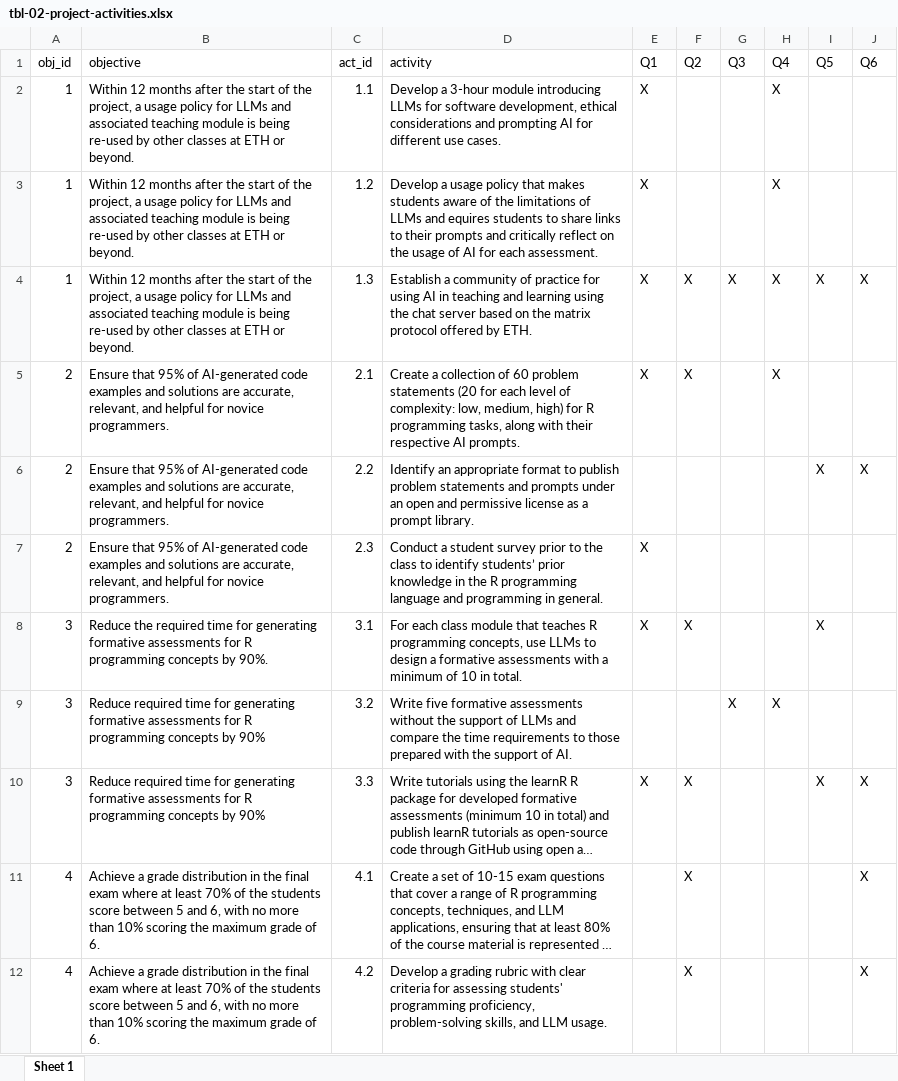
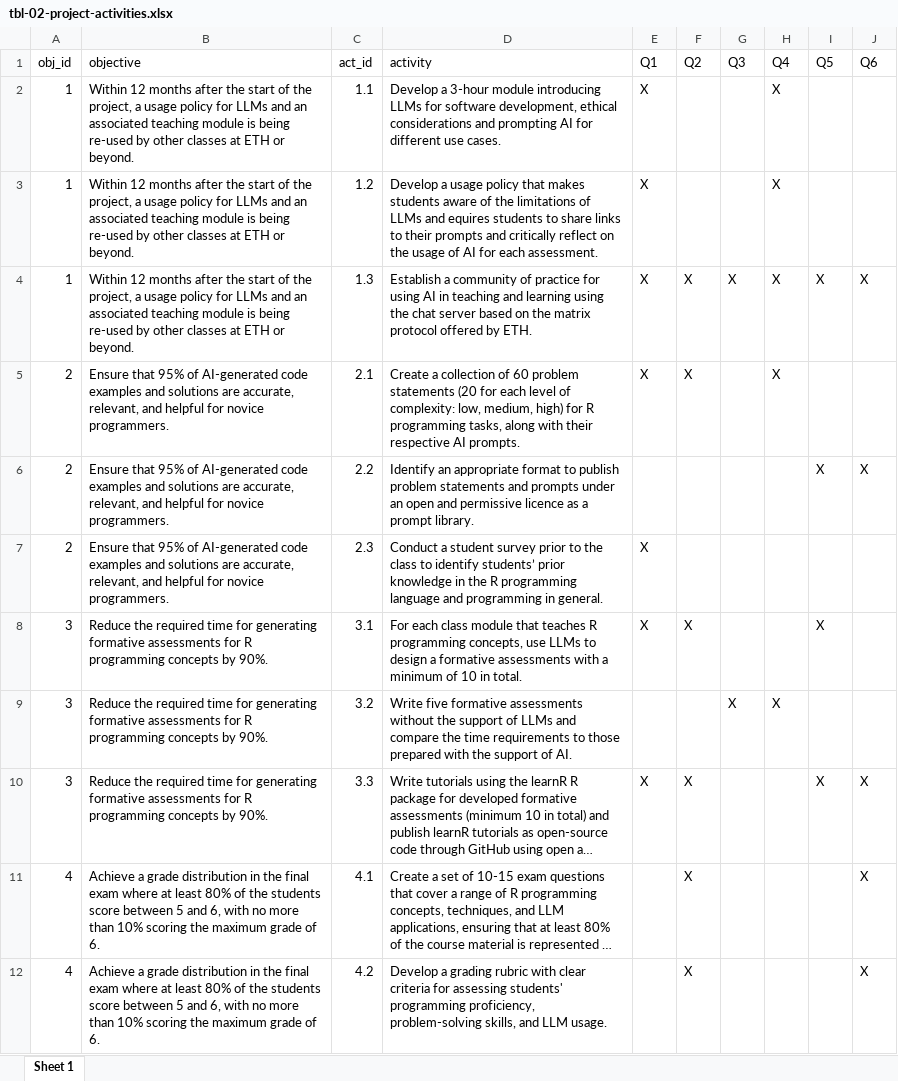
Before and after one commit to Global-Health-Engineering/proposal-innovedum-2023, an Excel workbook: tables/tbl-02-project-activities.xlsx, sheet Sheet 1, drawn as a sheet; long unchanged cells end in …; values as stored, in another font and other column widths than the file's, no borders; the diff names each change by its address in the sheet, - before the commit and + after, or states it on an @@ line.

```diff
--- a/tables/tbl-02-project-activities.xlsx (sheet Sheet 1)
+++ b/tables/tbl-02-project-activities.xlsx (sheet Sheet 1)
-B2:B4 (objective): …LLMs and associated teaching…
+B2:B4 (objective): …LLMs and an associated teaching…
-D6 (activity): …and permissive license as a…
+D6 (activity): …and permissive licence as a…
-B9:B10 (objective): Reduce required time for generating formative assessments for R programming concepts by 90%
+B9:B10 (objective): Reduce the required time for generating formative assessments for R programming concepts by 90%.
-B11:B12 (objective): …at least 70% of the…
+B11:B12 (objective): …at least 80% of the…
```
Also changed, not shown: tables/tbl-01-project-goals-and-objectives.xlsx, 15 other files.
